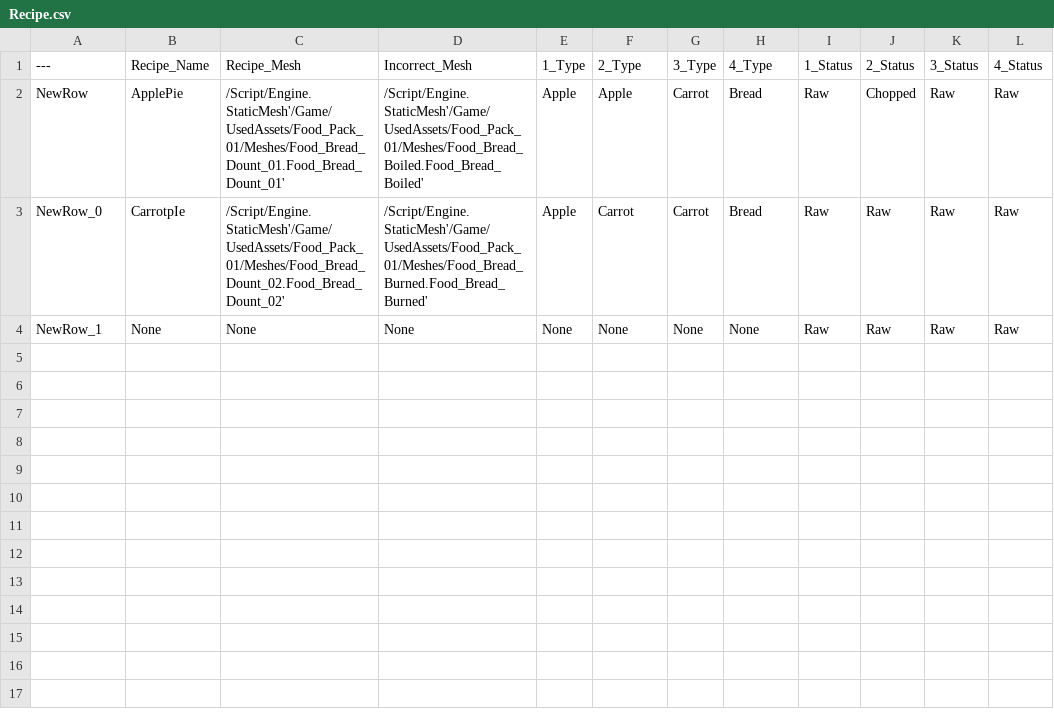
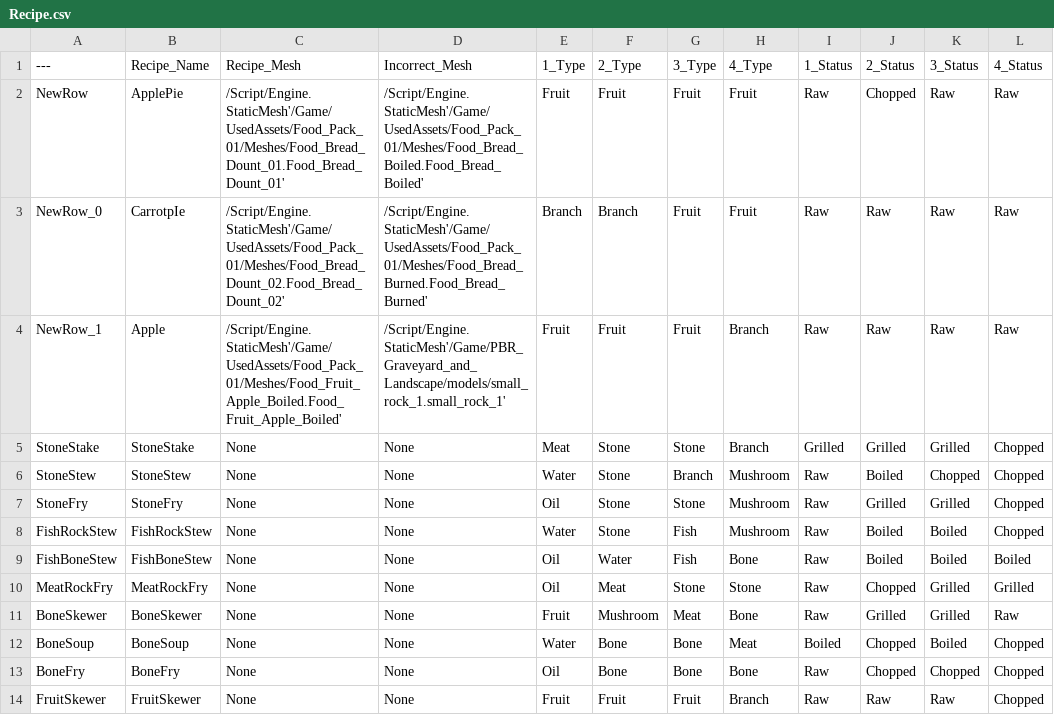
Before and after one commit to KIM-Wanil/CosmicRestaurant_0.1, a CSV file: Content/CosmicRestaurant/Blueprints/Cooking/DataTable/Recipe.csv, drawn as a sheet.

```diff
--- a/Content/CosmicRestaurant/Blueprints/Cooking/DataTable/Recipe.csv
+++ b/Content/CosmicRestaurant/Blueprints/Cooking/DataTable/Recipe.csv
@@ -1,4 +1,14 @@
 ---,Recipe_Name,Recipe_Mesh,Incorrect_Mesh,1_Type,2_Type,3_Type,4_Type,1_Status,2_Status,3_Status,4_Status
-NewRow,"ApplePie","/Script/Engine.StaticMesh'/Game/UsedAssets/Food_Pack_01/Meshes/Food_Bread_Dount_01.Food_Bread_Dount_01'","/Script/Engine.StaticMesh'/Game/UsedAssets/Food_Pack_01/Meshes/Food_Bread_Boiled.Food_Bread_Boiled'","Apple","Apple","Carrot","Bread","Raw","Chopped","Raw","Raw"
-NewRow_0,"CarrotpIe","/Script/Engine.StaticMesh'/Game/UsedAssets/Food_Pack_01/Meshes/Food_Bread_Dount_02.Food_Bread_Dount_02'","/Script/Engine.StaticMesh'/Game/UsedAssets/Food_Pack_01/Meshes/Food_Bread_Burned.Food_Bread_Burned'","Apple","Carrot","Carrot","Bread","Raw","Raw","Raw","Raw"
-NewRow_1,"None","None","None","None","None","None","None","Raw","Raw","Raw","Raw"
+NewRow,"ApplePie","/Script/Engine.StaticMesh'/Game/UsedAssets/Food_Pack_01/Meshes/Food_Bread_Dount_01.Food_Bread_Dount_01'","/Script/Engine.StaticMesh'/Game/UsedAssets/Food_Pack_01/Meshes/Food_Bread_Boiled.Food_Bread_Boiled'","Fruit","Fruit","Fruit","Fruit","Raw","Chopped","Raw","Raw"
+NewRow_0,"CarrotpIe","/Script/Engine.StaticMesh'/Game/UsedAssets/Food_Pack_01/Meshes/Food_Bread_Dount_02.Food_Bread_Dount_02'","/Script/Engine.StaticMesh'/Game/UsedAssets/Food_Pack_01/Meshes/Food_Bread_Burned.Food_Bread_Burned'","Branch","Branch","Fruit","Fruit","Raw","Raw","Raw","Raw"
+NewRow_1,"Apple","/Script/Engine.StaticMesh'/Game/UsedAssets/Food_Pack_01/Meshes/Food_Fruit_Apple_Boiled.Food_Fruit_Apple_Boiled'","/Script/Engine.StaticMesh'/Game/PBR_Graveyard_and_Landscape/models/small_rock_1.small_rock_1'","Fruit","Fruit","Fruit","Branch","Raw","Raw","Raw","Raw"
+StoneStake,"StoneStake","None","None","Meat","Stone","Stone","Branch","Grilled","Grilled","Grilled","Chopped"
+StoneStew,"StoneStew","None","None","Water","Stone","Branch","Mushroom","Raw","Boiled","Chopped","Chopped"
+StoneFry,"StoneFry","None","None","Oil","Stone","Stone","Mushroom","Raw","Grilled","Grilled","Chopped"
+FishRockStew,"FishRockStew","None","None","Water","Stone","Fish","Mushroom","Raw","Boiled","Boiled","Chopped"
+FishBoneStew,"FishBoneStew","None","None","Oil","Water","Fish","Bone","Raw","Boiled","Boiled","Boiled"
+MeatRockFry,"MeatRockFry","None","None","Oil","Meat","Stone","Stone","Raw","Chopped","Grilled","Grilled"
+BoneSkewer,"BoneSkewer","None","None","Fruit","Mushroom","Meat","Bone","Raw","Grilled","Grilled","Raw"
+BoneSoup,"BoneSoup","None","None","Water","Bone","Bone","Meat","Boiled","Chopped","Boiled","Chopped"
+BoneFry,"BoneFry","None","None","Oil","Bone","Bone","Bone","Raw","Chopped","Chopped","Chopped"
+FruitSkewer,"FruitSkewer","None","None","Fruit","Fruit","Fruit","Branch","Raw","Raw","Raw","Chopped"
```
Also changed, not shown: 26 other files.
